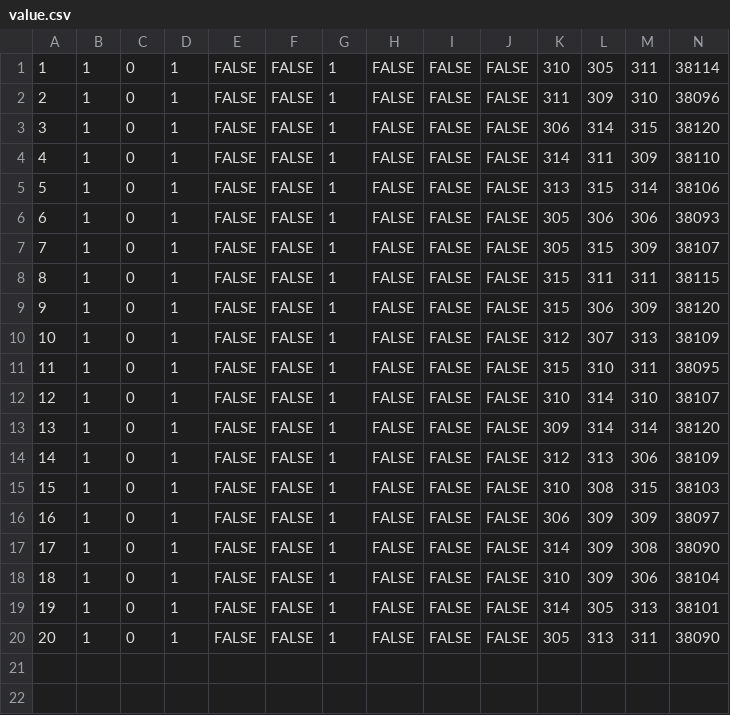
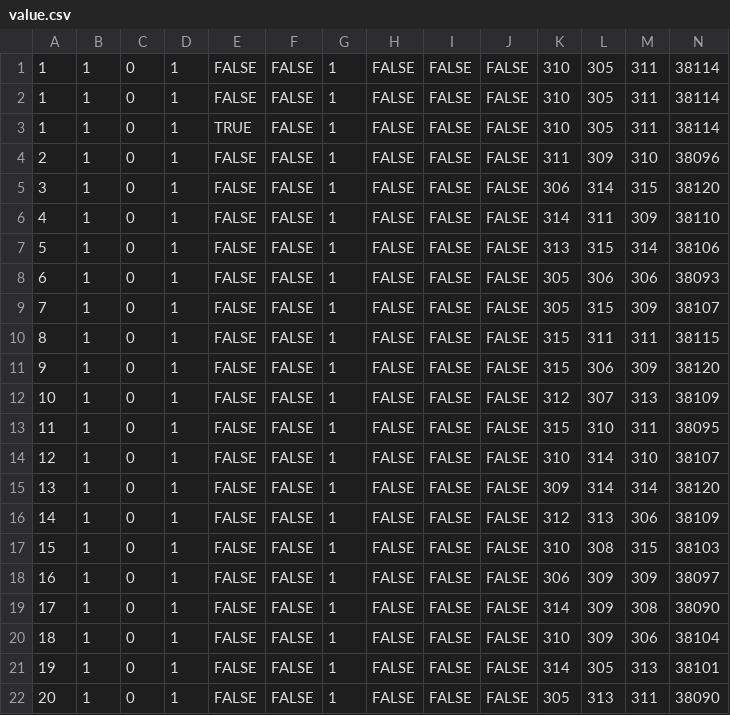
Before and after one commit to smartgridadsc/IEC61850ToolChain, a CSV file: value.csv, drawn as a sheet; only a part is shown; rows hold the shown columns only; the diff names each change by its address in the sheet, - before the commit and + after, or states it on an @@ line.

```diff
--- a/value.csv
+++ b/value.csv
+row 2: 1 | 1 | 0 | 1 | FALSE | FALSE | 1 | FALSE | FALSE | FALSE | 310 | 305 | 311 | 38114
+row 3: 1 | 1 | 0 | 1 | TRUE | FALSE | 1 | FALSE | FALSE | FALSE | 310 | 305 | 311 | 38114
```
Also changed, not shown: toolchain/goose_publisher1/value.csv, 6 other files.
